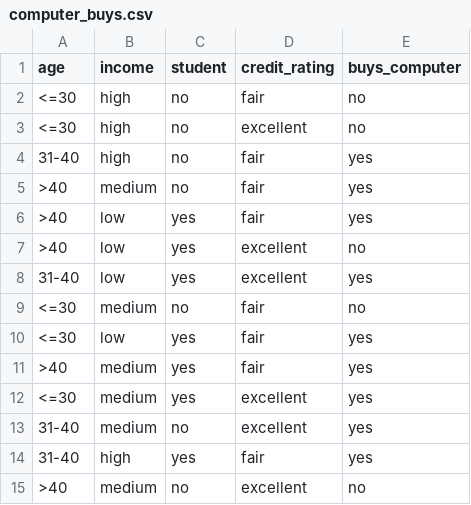
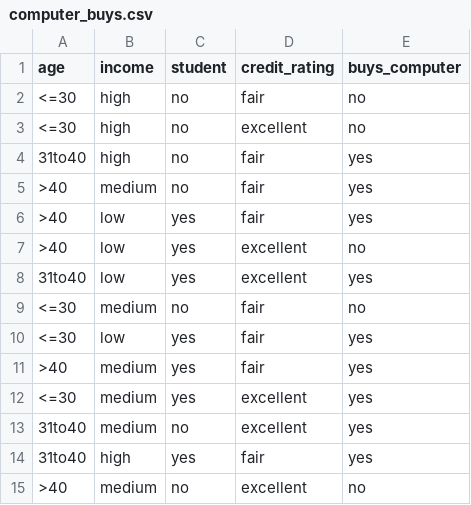
Before and after one commit to achmatim/data-mining, a CSV file: Dataset/computer_buys.csv, drawn as a sheet.

Commit message:
Update computer_buys.csv

```diff
--- a/Dataset/computer_buys.csv
+++ b/Dataset/computer_buys.csv
@@ -3,3 +3,3 @@ age;income;student;credit_rating;buys_computer
 <=30;high;no;excellent;no
-31-40;high;no;fair;yes
+31to40;high;no;fair;yes
 >40;medium;no;fair;yes
@@ -7,3 +7,3 @@ age;income;student;credit_rating;buys_computer
 >40;low;yes;excellent;no
-31-40;low;yes;excellent;yes
+31to40;low;yes;excellent;yes
 <=30;medium;no;fair;no
@@ -12,4 +12,4 @@ age;income;student;credit_rating;buys_computer
 <=30;medium;yes;excellent;yes
-31-40;medium;no;excellent;yes
-31-40;high;yes;fair;yes
+31to40;medium;no;excellent;yes
+31to40;high;yes;fair;yes
 >40;medium;no;excellent;no
```
